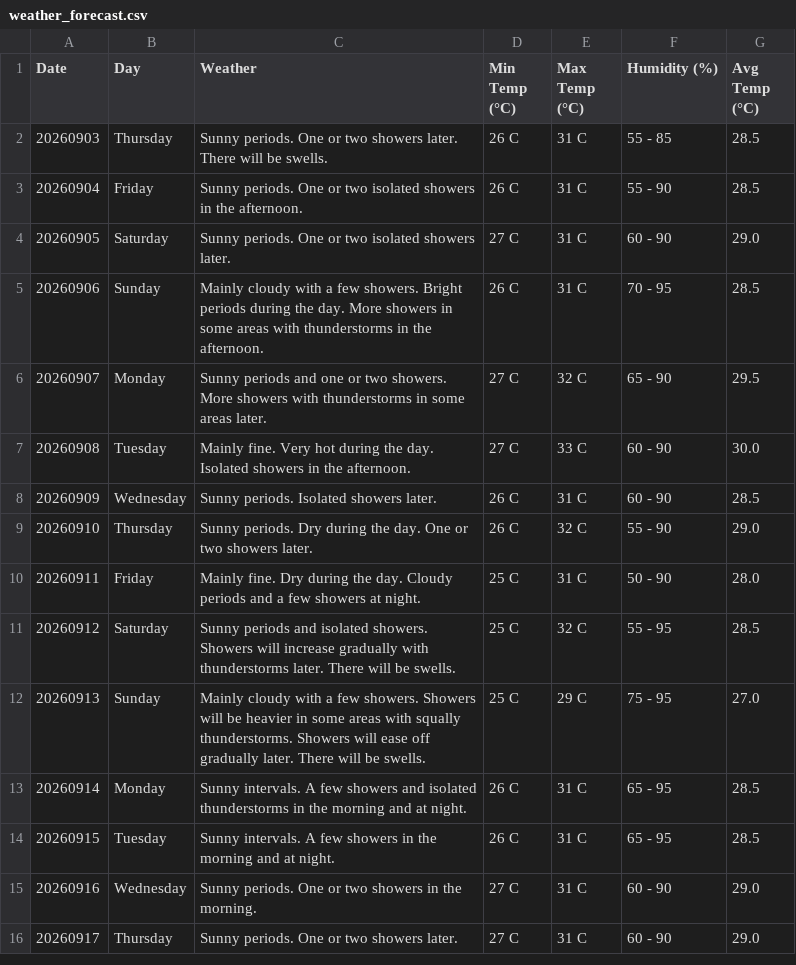
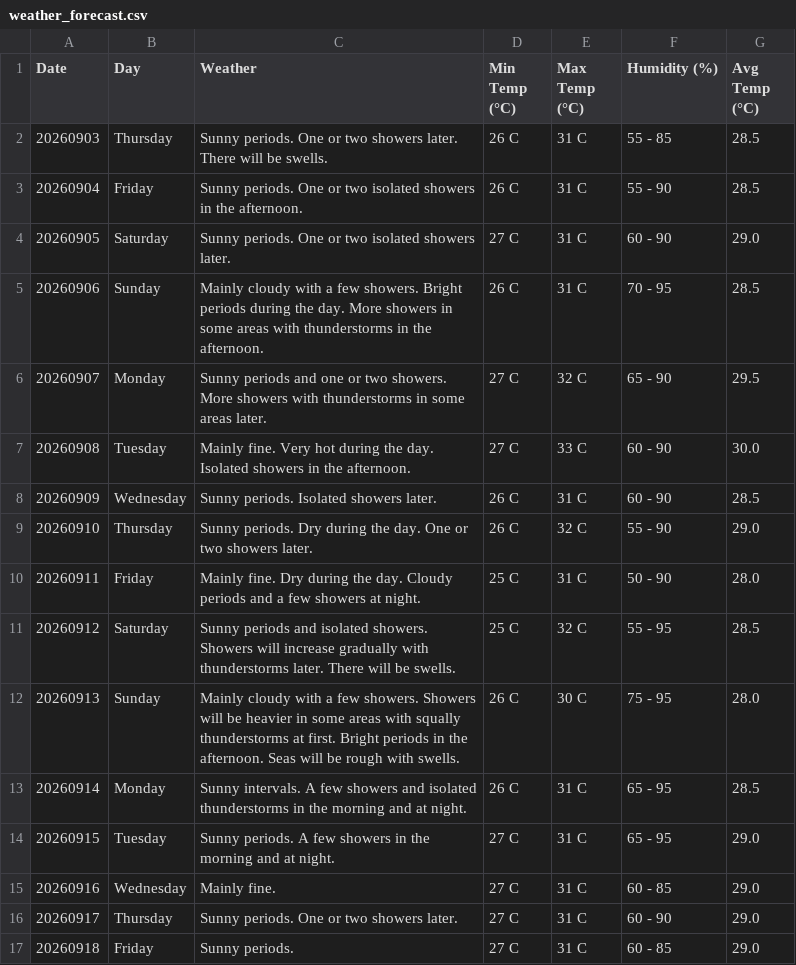
Before and after one commit to claymorewatchout-ops/weather-crawler, a CSV file: weather_forecast.csv, drawn as a sheet.

```diff
--- a/weather_forecast.csv
+++ b/weather_forecast.csv
@@ -11,6 +11,7 @@ Date,Day,Weather,Min Temp (°C),Max Temp (°C),Humidity (%),Avg Temp (°C)
 20260912,Saturday,Sunny periods and isolated showers. Showers will increase gradually with thunderstorms later. There will be swells.,25 C,32 C,55 - 95,28.5
-20260913,Sunday,Mainly cloudy with a few showers. Showers will be heavier in some areas with squally thunderstorms. Showers will ease off gradually later. There will be swells.,25 C,29 C,75 - 95,27.0
+20260913,Sunday,Mainly cloudy with a few showers. Showers will be heavier in some areas with squally thunderstorms at first. Bright periods in the afternoon. Seas will be rough with swells.,26 C,30 C,75 - 95,28.0
 20260914,Monday,Sunny intervals. A few showers and isolated thunderstorms in the morning and at night.,26 C,31 C,65 - 95,28.5
-20260915,Tuesday,Sunny intervals. A few showers in the morning and at night.,26 C,31 C,65 - 95,28.5
-20260916,Wednesday,Sunny periods. One or two showers in the morning.,27 C,31 C,60 - 90,29.0
+20260915,Tuesday,Sunny periods. A few showers in the morning and at night.,27 C,31 C,65 - 95,29.0
+20260916,Wednesday,Mainly fine.,27 C,31 C,60 - 85,29.0
 20260917,Thursday,Sunny periods. One or two showers later.,27 C,31 C,60 - 90,29.0
+20260918,Friday,Sunny periods.,27 C,31 C,60 - 85,29.0
```
